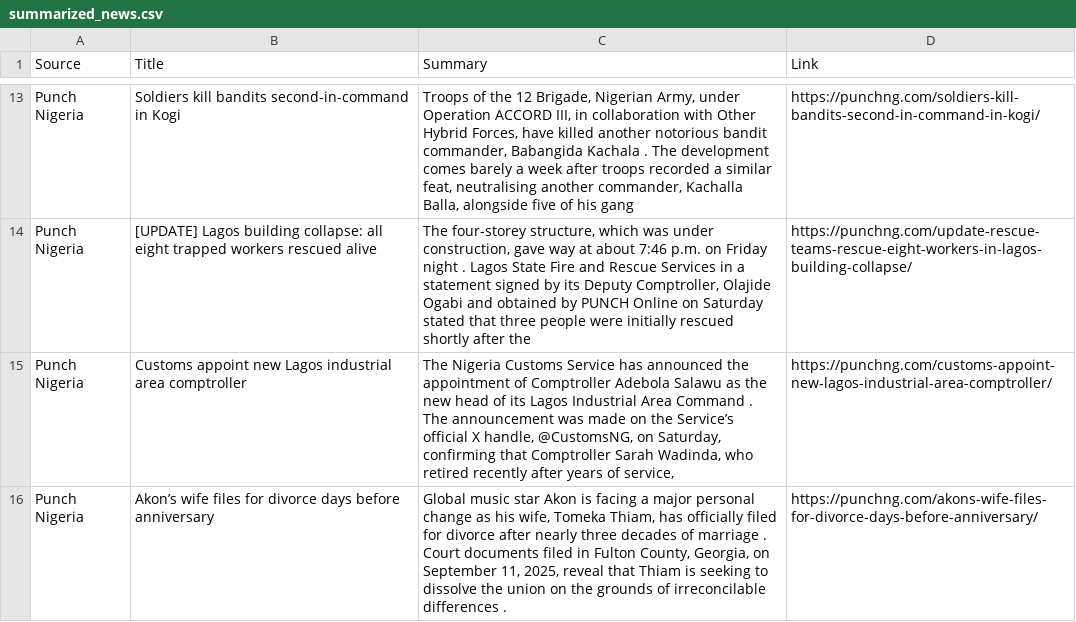
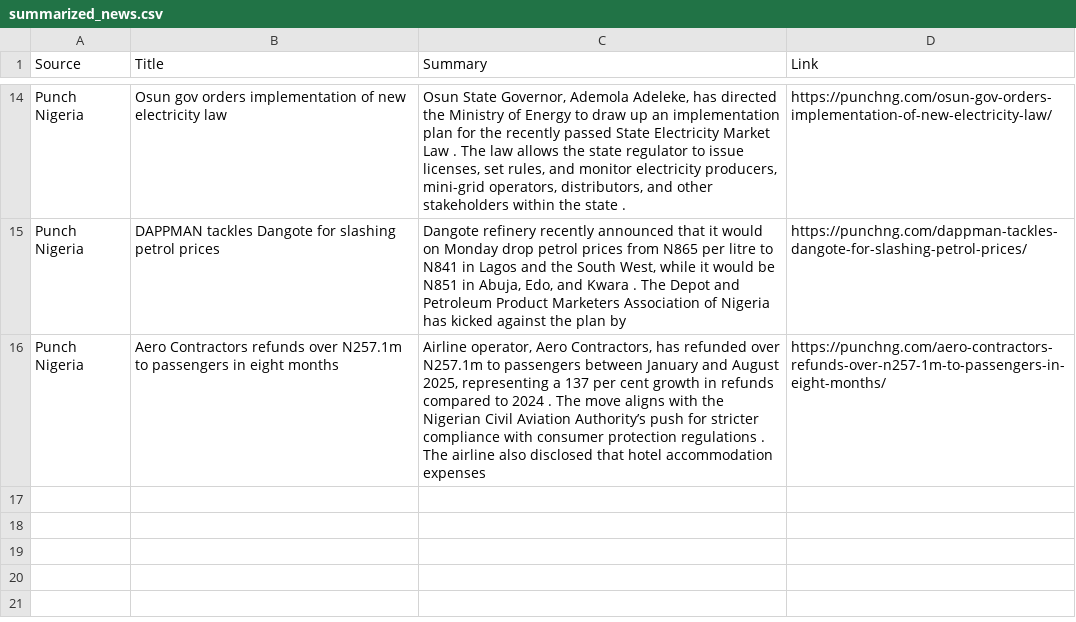
Before and after one commit to anthonob/nigerian-news-aggregator, a CSV file: summarized_news.csv, drawn as a sheet; only a part is shown, gaps mark what is left out; removed rows and columns are numbered as before the commit, all else as after; the diff covers the shown part only; the diff names each change by its address in the sheet, - before the commit and + after, or states it on an @@ line.

```diff
--- a/summarized_news.csv
+++ b/summarized_news.csv
-B14 (Title): Soldiers kill bandits second-in-command in Kogi
+B14 (Title): Osun gov orders implementation of new electricity law
-C14 (Summary): Troops of the 12 Brigade, Nigerian Army, under Operation ACCORD III, in collaboration with Other Hybrid Forces, have killed another notorious bandit commander, Babangida Kachala . The development comes barely a week after troops recorded a similar feat, neutralising another commander, Kachalla Balla, alongside five of his gang
+C14 (Summary): Osun State Governor, Ademola Adeleke, has directed the Ministry of Energy to draw up an implementation plan for the recently passed State Electricity Market Law . The law allows the state regulator to issue licenses, set rules, and monitor electricity producers, mini-grid operators, distributors, and other stakeholders within the state .
-D14 (Link): https://punchng.com/soldiers-kill-bandits-second-in-command-in-kogi/
+D14 (Link): https://punchng.com/osun-gov-orders-implementation-of-new-electricity-law/
-B15 (Title): [UPDATE] Lagos building collapse: all eight trapped workers rescued alive
+B15 (Title): DAPPMAN tackles Dangote for slashing petrol prices
-C15 (Summary): The four-storey structure, which was under construction, gave way at about 7:46 p.m. on Friday night . Lagos State Fire and Rescue Services in a statement signed by its Deputy Comptroller, Olajide Ogabi and obtained by PUNCH Online on Saturday stated that three people were initially rescued shortly after the
+C15 (Summary): Dangote refinery recently announced that it would on Monday drop petrol prices from N865 per litre to N841 in Lagos and the South West, while it would be N851 in Abuja, Edo, and Kwara . The Depot and Petroleum Product Marketers Association of Nigeria has kicked against the plan by
-D15 (Link): https://punchng.com/update-rescue-teams-rescue-eight-workers-in-lagos-building-collapse/
+D15 (Link): https://punchng.com/dappman-tackles-dangote-for-slashing-petrol-prices/
-B16 (Title): Customs appoint new Lagos industrial area comptroller
+B16 (Title): Aero Contractors refunds over N257.1m to passengers in eight months
-C16 (Summary): The Nigeria Customs Service has announced the appointment of Comptroller Adebola Salawu as the new head of its Lagos Industrial Area Command . The announcement was made on the Service’s official X handle, @CustomsNG, on Saturday, confirming that Comptroller Sarah Wadinda, who retired recently after years of service,
+C16 (Summary): Airline operator, Aero Contractors, has refunded over N257.1m to passengers between January and August 2025, representing a 137 per cent growth in refunds compared to 2024 . The move aligns with the Nigerian Civil Aviation Authority’s push for stricter compliance with consumer protection regulations . The airline also disclosed that hotel accommodation expenses
-D16 (Link): https://punchng.com/customs-appoint-new-lagos-industrial-area-comptroller/
+D16 (Link): https://punchng.com/aero-contractors-refunds-over-n257-1m-to-passengers-in-eight-months/
-row 16: Punch Nigeria | Akon’s wife files for divorce days before anniversary | Global music star Akon is facing a major personal change as his wife, Tomeka Thiam, has officially filed for divorce after nearly three decades of marriage . Court documents filed in Fulton County, Georgia, on September 11, 2025, reveal that Thiam is seeking to dissolve the union on the grounds of irreconcilable differences . | https://punchng.com/akons-wife-files-for-divorce-days-before-anniversary/
```
Also changed, not shown: 4 added rows, 3 removed rows and 24 edited cells elsewhere in this file.
